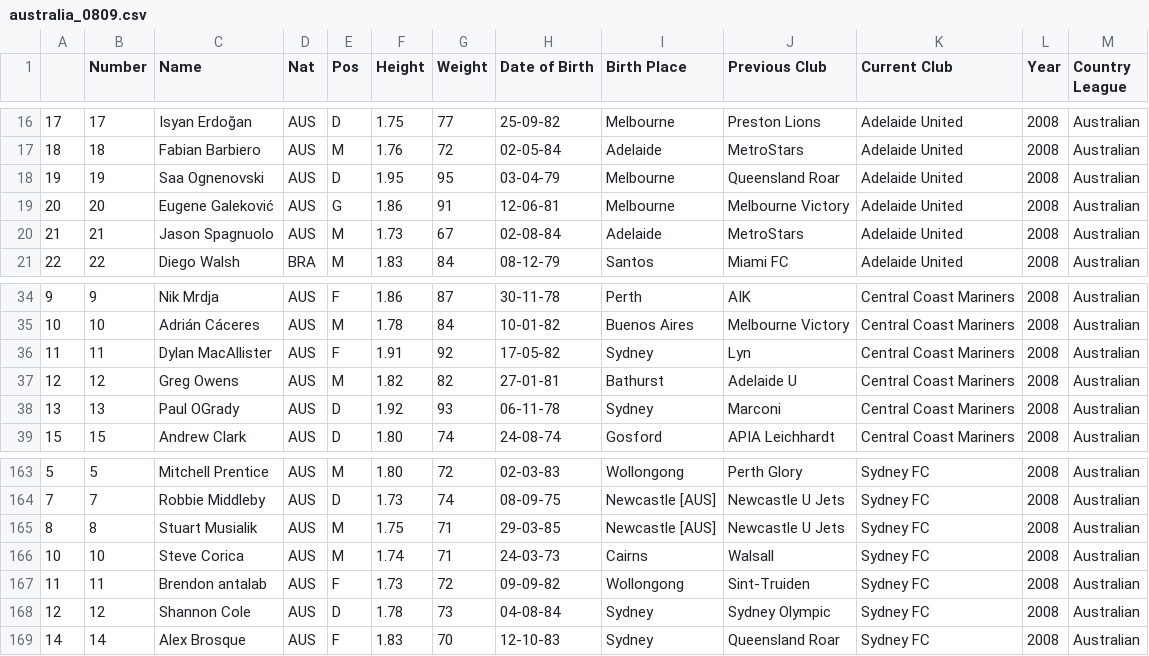
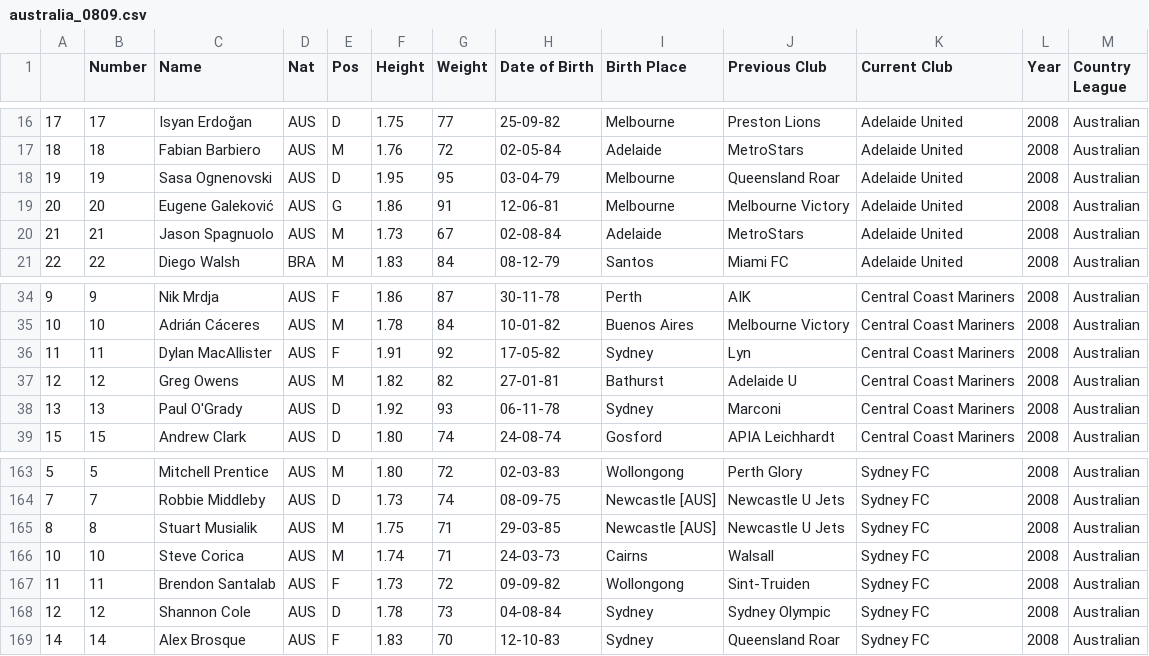
Before and after one commit to jeremydroberts/Soccer-Transfers, a CSV file: csv/australia/australia_0809.csv, drawn as a sheet; only a part is shown, gaps mark what is left out; the diff names each change by its address in the sheet, - before the commit and + after, or states it on an @@ line.

Commit message:
cleaned data

```diff
--- a/csv/australia/australia_0809.csv
+++ b/csv/australia/australia_0809.csv
-C18 (Name): Saa Ognenovski
+C18 (Name): Sasa Ognenovski
-C38 (Name): Paul OGrady
+C38 (Name): Paul O'Grady
-C167 (Name): Brendon antalab
+C167 (Name): Brendon Santalab
```
